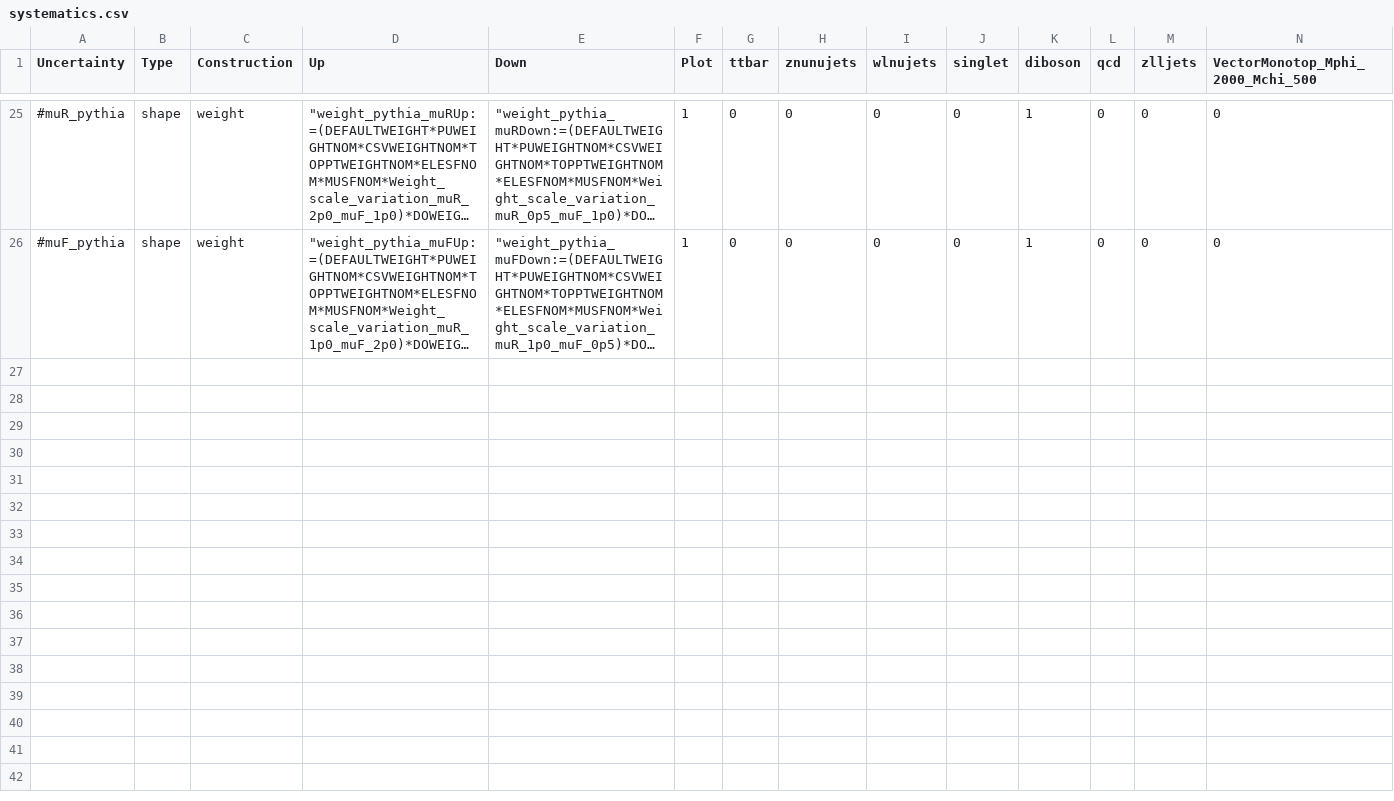
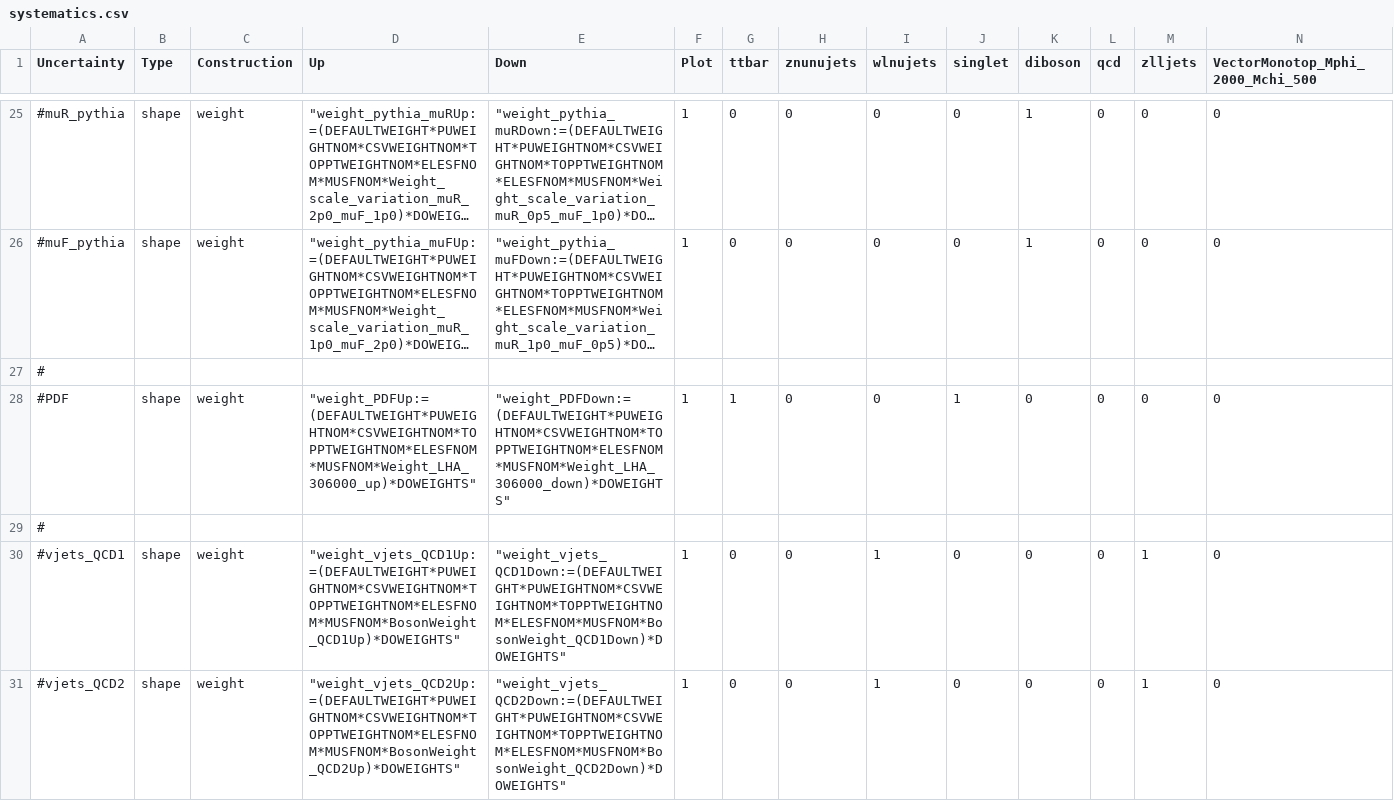
Before and after one commit to kit-cn-cms/pyroot-plotscripts, a CSV file: configs/Monotop/systematics.csv, drawn as a sheet; only a part is shown, gaps mark what is left out; long unchanged cells end in …; the diff covers the shown part only; the diff names each change by its address in the sheet, - before the commit and + after, or states it on an @@ line.

Commit message:
added uncertainties on v boson pt reweighting

```diff
--- a/configs/Monotop/systematics.csv
+++ b/configs/Monotop/systematics.csv
+row 27: #
+row 28: #PDF | shape | weight | "weight_PDFUp:=(DEFAULTWEIGHT*PUWEIGHTNOM*CSVWEIGHTNOM*TOPPTWEIGHTNOM*ELESFNOM*MUSFNOM*Weight_LHA_306000_up)*DOWEIGHTS" | "weight_PDFDown:=(DEFAULTWEIGHT*PUWEIGHTNOM*CSVWEIGHTNOM*TOPPTWEIGHTNOM*ELESFNOM*MUSFNOM*Weight_LHA_306000_down)*DOWEIGHTS" | 1 | 1 | 0 | 0 | 1 | 0 | 0 | 0 | 0
+row 29: #
+row 30: #vjets_QCD1 | shape | weight | "weight_vjets_QCD1Up:=(DEFAULTWEIGHT*PUWEIGHTNOM*CSVWEIGHTNOM*TOPPTWEIGHTNOM*ELESFNOM*MUSFNOM*BosonWeight_QCD1Up)*DOWEIGHTS" | "weight_vjets_QCD1Down:=(DEFAULTWEIGHT*PUWEIGHTNOM*CSVWEIGHTNOM*TOPPTWEIGHTNOM*ELESFNOM*MUSFNOM*BosonWeight_QCD1Down)*DOWEIGHTS" | 1 | 0 | 0 | 1 | 0 | 0 | 0 | 1 | 0
+row 31: #vjets_QCD2 | shape | weight | "weight_vjets_QCD2Up:=(DEFAULTWEIGHT*PUWEIGHTNOM*CSVWEIGHTNOM*TOPPTWEIGHTNOM*ELESFNOM*MUSFNOM*BosonWeight_QCD2Up)*DOWEIGHTS" | "weight_vjets_QCD2Down:=(DEFAULTWEIGHT*PUWEIGHTNOM*CSVWEIGHTNOM*TOPPTWEIGHTNOM*ELESFNOM*MUSFNOM*BosonWeight_QCD2Down)*DOWEIGHTS" | 1 | 0 | 0 | 1 | 0 | 0 | 0 | 1 | 0
```
Also changed, not shown: 5 added rows elsewhere in this file.
